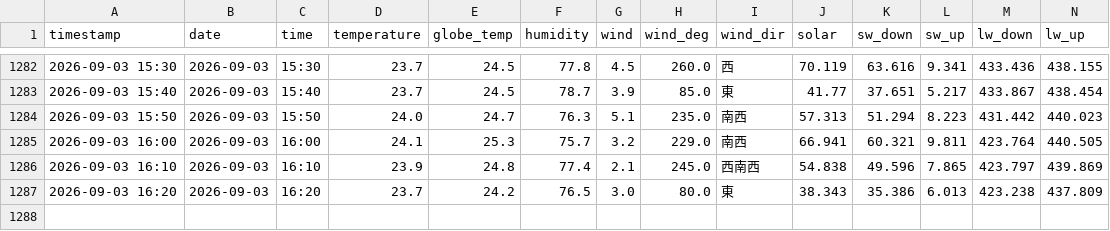
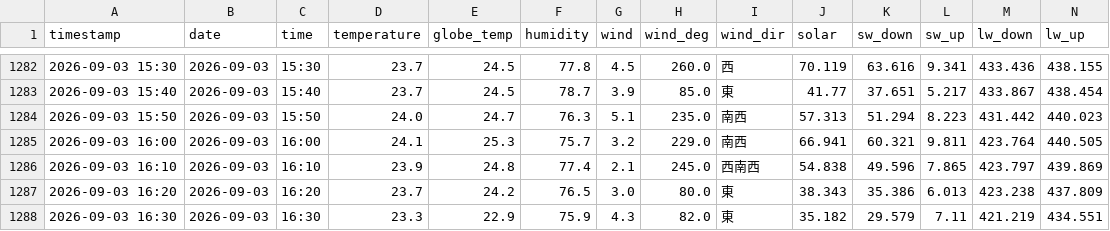
Before and after one commit to kaz0228/TokoCam_WeatherStation, a CSV file: history.csv, drawn as a sheet; only a part is shown, gaps mark what is left out; rows hold the shown columns only; the diff names each change by its address in the sheet, - before the commit and + after, or states it on an @@ line.

```diff
--- a/history.csv
+++ b/history.csv
+row 1288: 2026-09-03 16:30 | 2026-09-03 | 16:30 | 23.3 | 22.9 | 75.9 | 4.3 | 82.0 | 東 | 35.182 | 29.579 | 7.11 | 421.219 | 434.551
```
Also changed, not shown: 1 other file.
